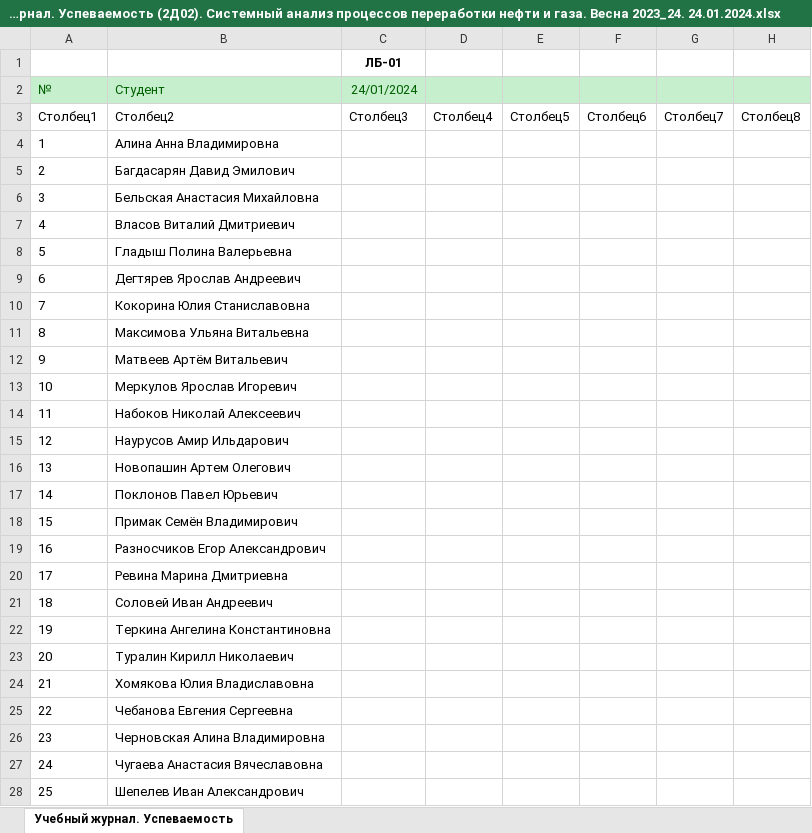
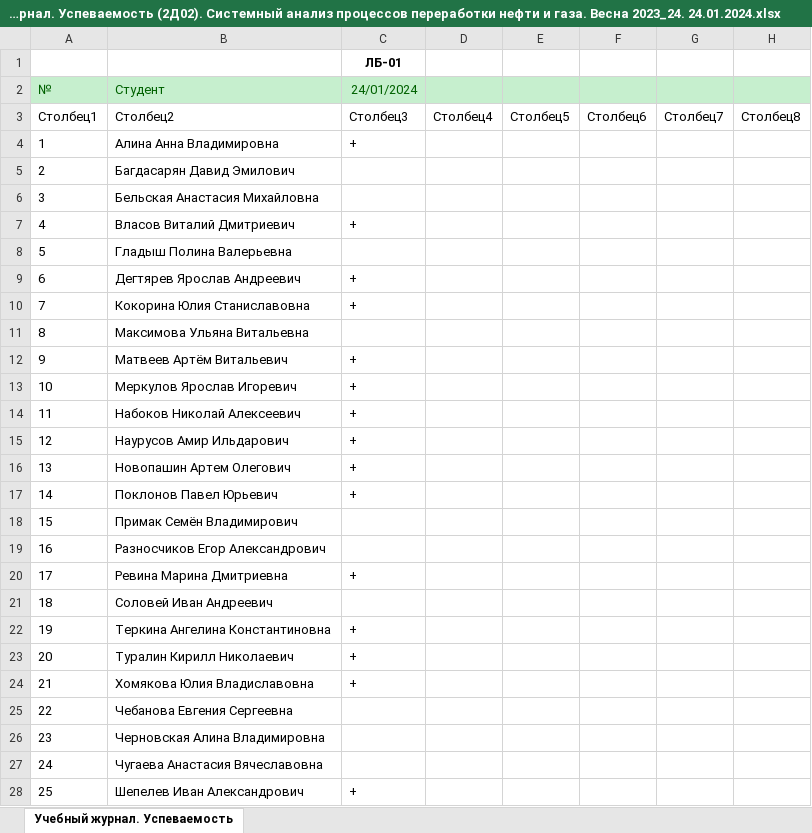
Before and after one commit to VChuzlov/SA, an Excel workbook: 2024/Учебный журнал. Успеваемость (2Д02). Системный анализ процессов переработки нефти и газа. Весна 2023_24. 24.01.2024.xlsx, sheet Учебный журнал. Успеваемость, drawn as a sheet; only a part is shown; values as stored, in another font and other column widths than the file's, no borders; table styles not drawn; the diff names each change by its address in the sheet, - before the commit and + after, or states it on an @@ line.

Commit message:
Update Учебный журнал. Успеваемость (2Д02). Системный анализ процессов переработки нефти и газа. Весна 2023_24. 24.01.2024.xlsx

```diff
--- a/2024/Учебный журнал. Успеваемость (2Д02). Системный анализ процессов переработки нефти и газа. Весна 2023_24. 24.01.2024.xlsx (sheet Учебный журнал. Успеваемость)
+++ b/2024/Учебный журнал. Успеваемость (2Д02). Системный анализ процессов переработки нефти и газа. Весна 2023_24. 24.01.2024.xlsx (sheet Учебный журнал. Успеваемость)
-C4 (24/01/2024): (empty)
+C4 (24/01/2024): +
-C7 (24/01/2024): (empty)
+C7 (24/01/2024): +
-C9:C10 (24/01/2024): (empty)
+C9:C10 (24/01/2024): +
-C12:C17 (24/01/2024): (empty)
+C12:C17 (24/01/2024): +
-C20 (24/01/2024): (empty)
+C20 (24/01/2024): +
-C22:C24 (24/01/2024): (empty)
+C22:C24 (24/01/2024): +
-C28 (24/01/2024): (empty)
+C28 (24/01/2024): +
```
